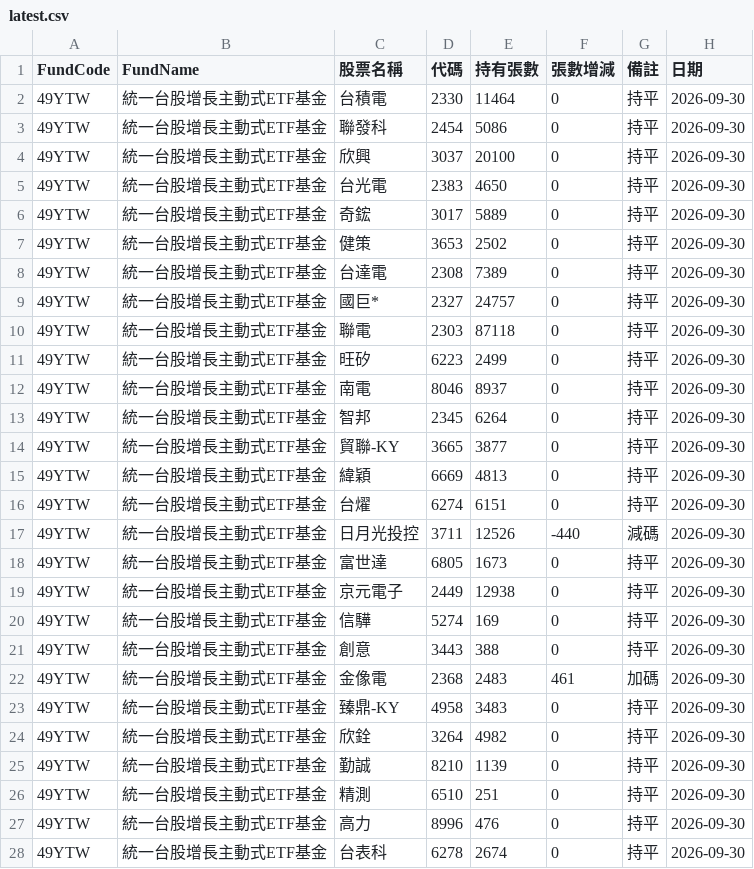
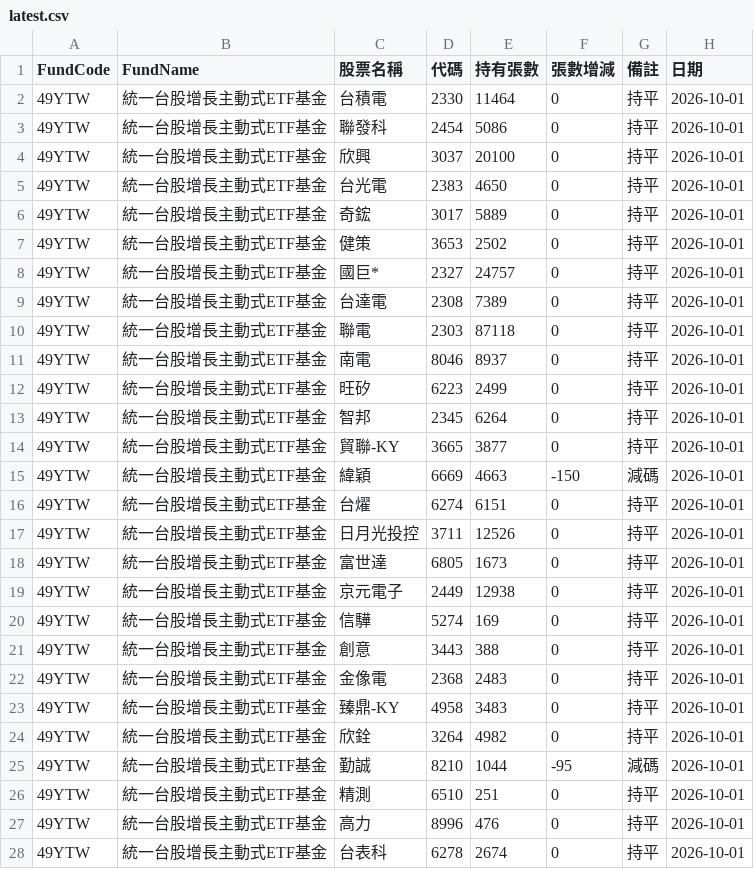
Before and after one commit to haobooooo/00981aPrice, a CSV file: daily_reports/latest.csv, drawn as a sheet; only a part is shown; the diff covers the shown part only.

```diff
--- a/daily_reports/latest.csv
+++ b/daily_reports/latest.csv
@@ -1,28 +1,28 @@
 FundCode,FundName,股票名稱,代碼,持有張數,張數增減,備註,日期
-49YTW,統一台股增長主動式ETF基金,台積電,2330,11464,0,持平,2026-09-30
-49YTW,統一台股增長主動式ETF基金,聯發科,2454,5086,0,持平,2026-09-30
-49YTW,統一台股增長主動式ETF基金,欣興,3037,20100,0,持平,2026-09-30
-49YTW,統一台股增長主動式ETF基金,台光電,2383,4650,0,持平,2026-09-30
-49YTW,統一台股增長主動式ETF基金,奇鋐,3017,5889,0,持平,2026-09-30
-49YTW,統一台股增長主動式ETF基金,健策,3653,2502,0,持平,2026-09-30
-49YTW,統一台股增長主動式ETF基金,台達電,2308,7389,0,持平,2026-09-30
-49YTW,統一台股增長主動式ETF基金,國巨*,2327,24757,0,持平,2026-09-30
-49YTW,統一台股增長主動式ETF基金,聯電,2303,87118,0,持平,2026-09-30
-49YTW,統一台股增長主動式ETF基金,旺矽,6223,2499,0,持平,2026-09-30
-49YTW,統一台股增長主動式ETF基金,南電,8046,8937,0,持平,2026-09-30
-49YTW,統一台股增長主動式ETF基金,智邦,2345,6264,0,持平,2026-09-30
-49YTW,統一台股增長主動式ETF基金,貿聯-KY,3665,3877,0,持平,2026-09-30
-49YTW,統一台股增長主動式ETF基金,緯穎,6669,4813,0,持平,2026-09-30
-49YTW,統一台股增長主動式ETF基金,台燿,6274,6151,0,持平,2026-09-30
-49YTW,統一台股增長主動式ETF基金,日月光投控,3711,12526,-440,減碼,2026-09-30
-49YTW,統一台股增長主動式ETF基金,富世達,6805,1673,0,持平,2026-09-30
-49YTW,統一台股增長主動式ETF基金,京元電子,2449,12938,0,持平,2026-09-30
-49YTW,統一台股增長主動式ETF基金,信驊,5274,169,0,持平,2026-09-30
-49YTW,統一台股增長主動式ETF基金,創意,3443,388,0,持平,2026-09-30
-49YTW,統一台股增長主動式ETF基金,金像電,2368,2483,461,加碼,2026-09-30
-49YTW,統一台股增長主動式ETF基金,臻鼎-KY,4958,3483,0,持平,2026-09-30
-49YTW,統一台股增長主動式ETF基金,欣銓,3264,4982,0,持平,2026-09-30
-49YTW,統一台股增長主動式ETF基金,勤誠,8210,1139,0,持平,2026-09-30
-49YTW,統一台股增長主動式ETF基金,精測,6510,251,0,持平,2026-09-30
-49YTW,統一台股增長主動式ETF基金,高力,8996,476,0,持平,2026-09-30
-49YTW,統一台股增長主動式ETF基金,台表科,6278,2674,0,持平,2026-09-30
+49YTW,統一台股增長主動式ETF基金,台積電,2330,11464,0,持平,2026-10-01
+49YTW,統一台股增長主動式ETF基金,聯發科,2454,5086,0,持平,2026-10-01
+49YTW,統一台股增長主動式ETF基金,欣興,3037,20100,0,持平,2026-10-01
+49YTW,統一台股增長主動式ETF基金,台光電,2383,4650,0,持平,2026-10-01
+49YTW,統一台股增長主動式ETF基金,奇鋐,3017,5889,0,持平,2026-10-01
+49YTW,統一台股增長主動式ETF基金,健策,3653,2502,0,持平,2026-10-01
+49YTW,統一台股增長主動式ETF基金,國巨*,2327,24757,0,持平,2026-10-01
+49YTW,統一台股增長主動式ETF基金,台達電,2308,7389,0,持平,2026-10-01
+49YTW,統一台股增長主動式ETF基金,聯電,2303,87118,0,持平,2026-10-01
+49YTW,統一台股增長主動式ETF基金,南電,8046,8937,0,持平,2026-10-01
+49YTW,統一台股增長主動式ETF基金,旺矽,6223,2499,0,持平,2026-10-01
+49YTW,統一台股增長主動式ETF基金,智邦,2345,6264,0,持平,2026-10-01
+49YTW,統一台股增長主動式ETF基金,貿聯-KY,3665,3877,0,持平,2026-10-01
+49YTW,統一台股增長主動式ETF基金,緯穎,6669,4663,-150,減碼,2026-10-01
+49YTW,統一台股增長主動式ETF基金,台燿,6274,6151,0,持平,2026-10-01
+49YTW,統一台股增長主動式ETF基金,日月光投控,3711,12526,0,持平,2026-10-01
+49YTW,統一台股增長主動式ETF基金,富世達,6805,1673,0,持平,2026-10-01
+49YTW,統一台股增長主動式ETF基金,京元電子,2449,12938,0,持平,2026-10-01
+49YTW,統一台股增長主動式ETF基金,信驊,5274,169,0,持平,2026-10-01
+49YTW,統一台股增長主動式ETF基金,創意,3443,388,0,持平,2026-10-01
+49YTW,統一台股增長主動式ETF基金,金像電,2368,2483,0,持平,2026-10-01
+49YTW,統一台股增長主動式ETF基金,臻鼎-KY,4958,3483,0,持平,2026-10-01
+49YTW,統一台股增長主動式ETF基金,欣銓,3264,4982,0,持平,2026-10-01
+49YTW,統一台股增長主動式ETF基金,勤誠,8210,1044,-95,減碼,2026-10-01
+49YTW,統一台股增長主動式ETF基金,精測,6510,251,0,持平,2026-10-01
+49YTW,統一台股增長主動式ETF基金,高力,8996,476,0,持平,2026-10-01
+49YTW,統一台股增長主動式ETF基金,台表科,6278,2674,0,持平,2026-10-01
```
Also changed, not shown: 133 edited cells elsewhere in this file, 9 other files.
